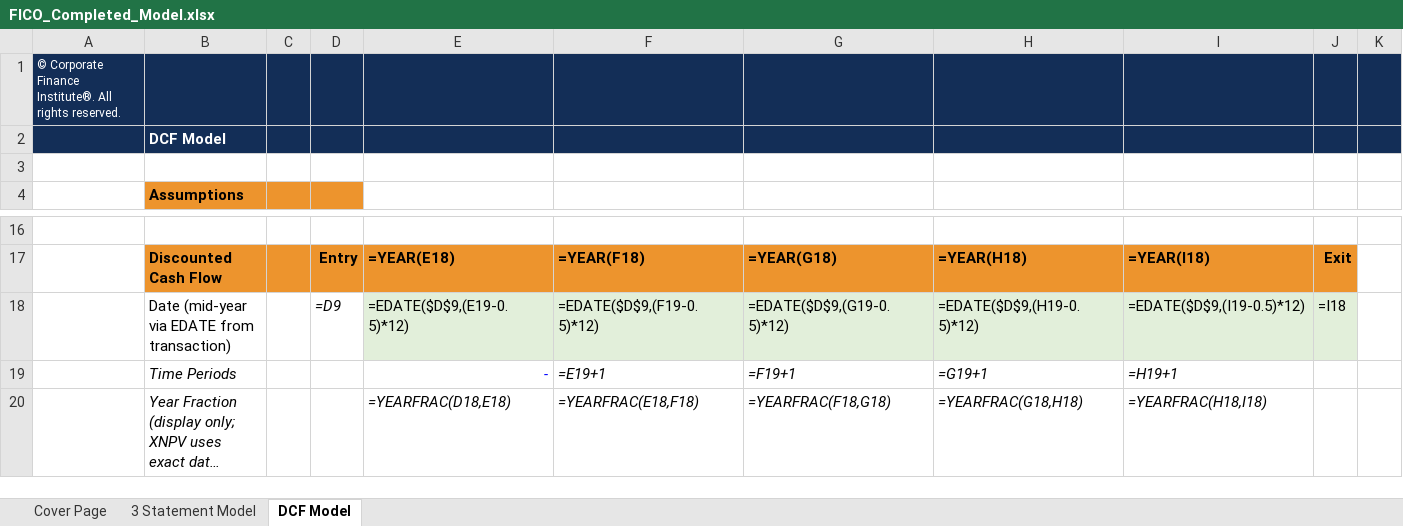
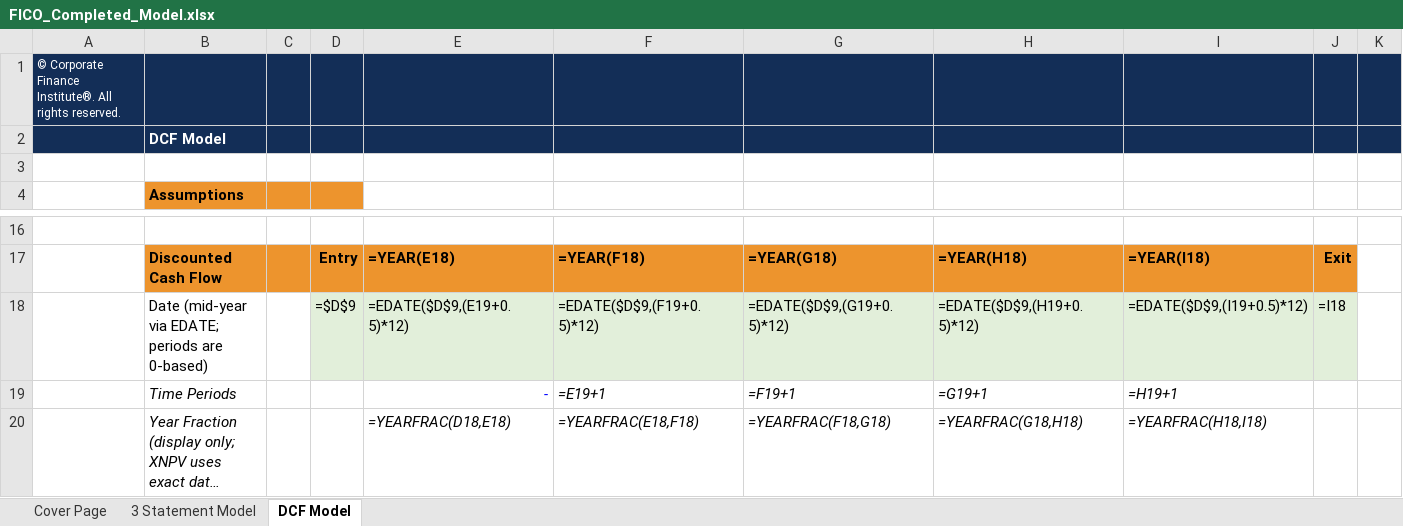
Before and after one commit to vengeanceaiUSC/Rainmaker, an Excel workbook: FICO/output/FICO_Completed_Model.xlsx, sheet DCF Model, drawn as a sheet; only a part is shown, gaps mark what is left out; long unchanged cells end in …; values as stored, in another font and other column widths than the file's, no borders; formulas without a stored value are shown as written; the diff names each change by its address in the sheet, - before the commit and + after, or states it on an @@ line.

```diff
--- a/FICO/output/FICO_Completed_Model.xlsx (sheet DCF Model)
+++ b/FICO/output/FICO_Completed_Model.xlsx (sheet DCF Model)
-B18 (Assumptions): Date (mid-year via EDATE from transaction)
+B18 (Assumptions): Date (mid-year via EDATE; periods are 0-based)
-D18: =D9
+D18: =$D$9
@@ D18 fill: none → #E2EFDA, italic: on → off @@
-E18: =EDATE($D$9,(E19-0.5)*12)
+E18: =EDATE($D$9,(E19+0.5)*12)
-F18: =EDATE($D$9,(F19-0.5)*12)
+F18: =EDATE($D$9,(F19+0.5)*12)
-G18: =EDATE($D$9,(G19-0.5)*12)
+G18: =EDATE($D$9,(G19+0.5)*12)
-H18: =EDATE($D$9,(H19-0.5)*12)
+H18: =EDATE($D$9,(H19+0.5)*12)
-I18: =EDATE($D$9,(I19-0.5)*12)
+I18: =EDATE($D$9,(I19+0.5)*12)
```
Also changed, not shown: 2 other files.
